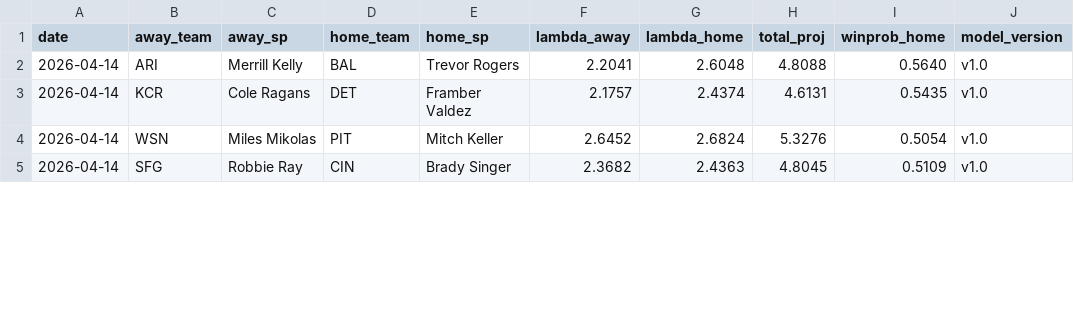
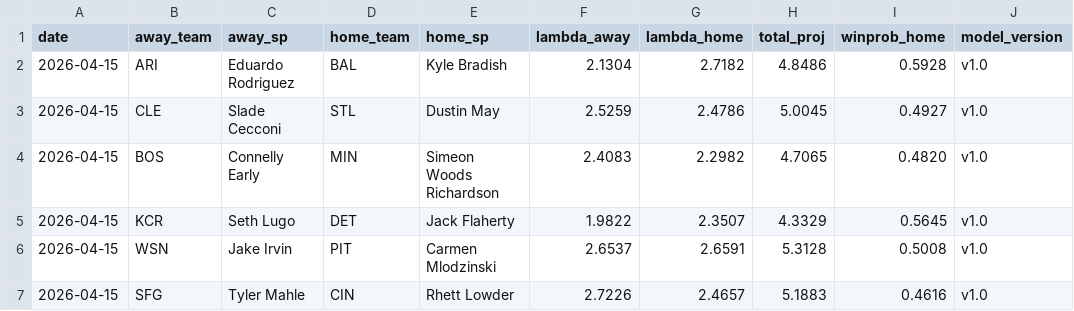
Before and after one commit to ClutchSheets/mlb-f5-forecaster, a CSV file: daily_forecast.csv, drawn as a sheet; only a part is shown; the diff covers the shown part only.

Commit message:
forecasts + odds 2026-04-15

```diff
--- a/daily_forecast.csv
+++ b/daily_forecast.csv
@@ -1,5 +1,7 @@
 date,away_team,away_sp,home_team,home_sp,lambda_away,lambda_home,total_proj,winprob_home,model_version
-2026-04-14,ARI,Merrill Kelly,BAL,Trevor Rogers,2.2041,2.6048,4.8088,0.5640,v1.0
-2026-04-14,KCR,Cole Ragans,DET,Framber Valdez,2.1757,2.4374,4.6131,0.5435,v1.0
-2026-04-14,WSN,Miles Mikolas,PIT,Mitch Keller,2.6452,2.6824,5.3276,0.5054,v1.0
-2026-04-14,SFG,Robbie Ray,CIN,Brady Singer,2.3682,2.4363,4.8045,0.5109,v1.0
+2026-04-15,ARI,Eduardo Rodriguez,BAL,Kyle Bradish,2.1304,2.7182,4.8486,0.5928,v1.0
+2026-04-15,CLE,Slade Cecconi,STL,Dustin May,2.5259,2.4786,5.0045,0.4927,v1.0
+2026-04-15,BOS,Connelly Early,MIN,Simeon Woods Richardson,2.4083,2.2982,4.7065,0.4820,v1.0
+2026-04-15,KCR,Seth Lugo,DET,Jack Flaherty,1.9822,2.3507,4.3329,0.5645,v1.0
+2026-04-15,WSN,Jake Irvin,PIT,Carmen Mlodzinski,2.6537,2.6591,5.3128,0.5008,v1.0
+2026-04-15,SFG,Tyler Mahle,CIN,Rhett Lowder,2.7226,2.4657,5.1883,0.4616,v1.0
```
Also changed, not shown: 2 removed rows and 62 edited cells elsewhere in this file, 1 other file.
